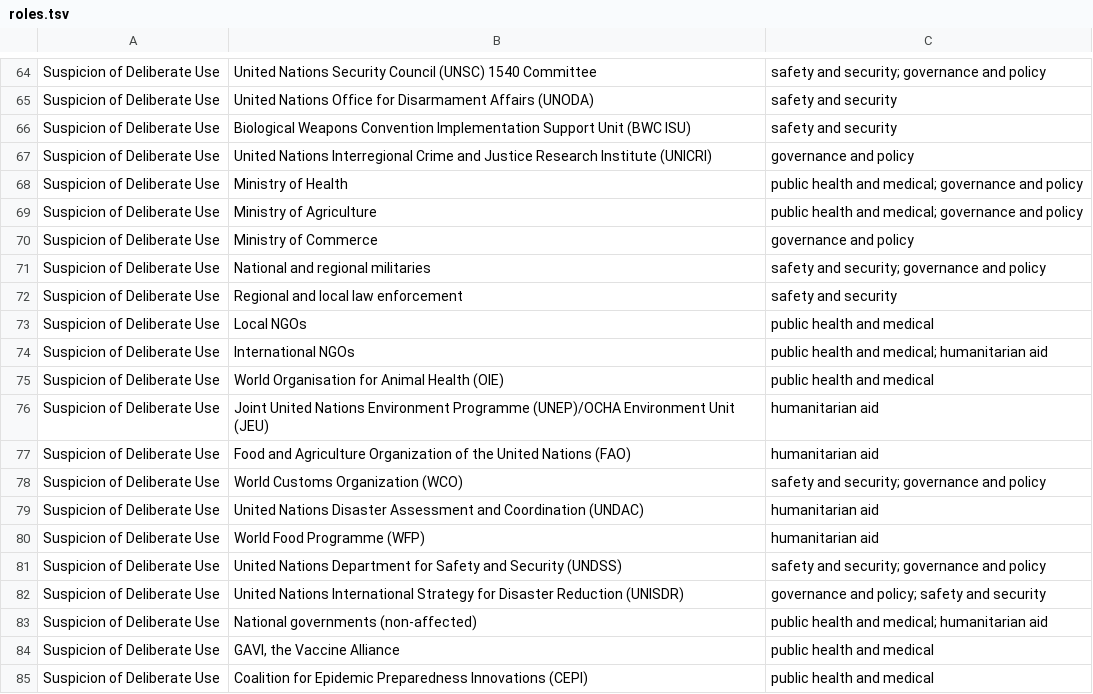
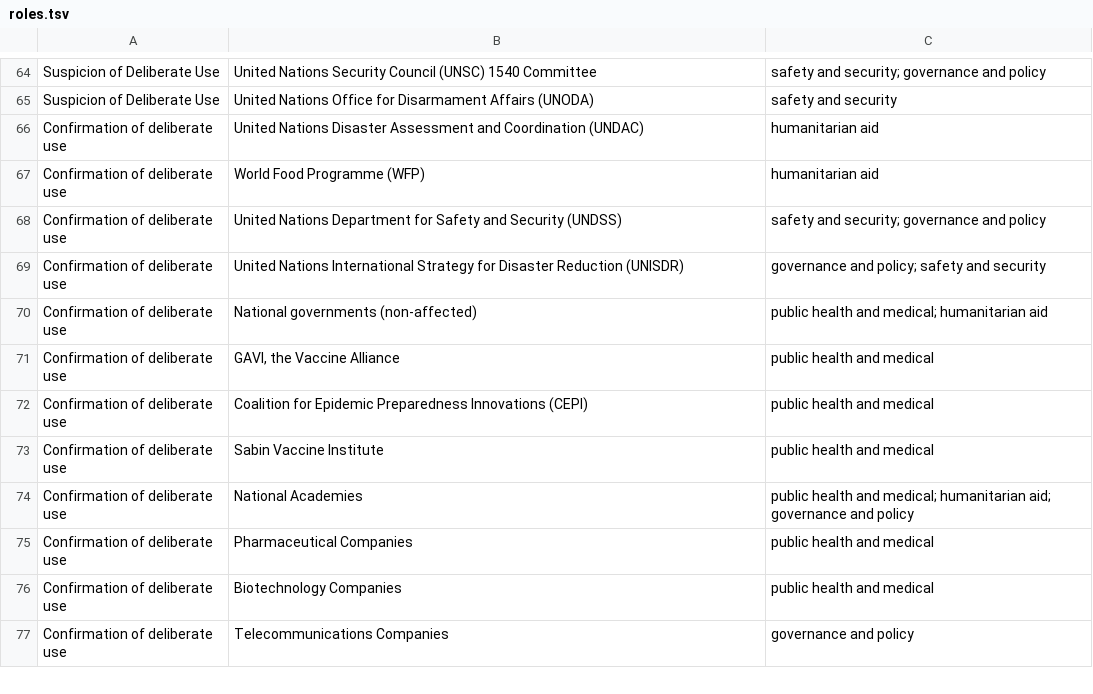
Before and after one commit to talus-analytics-bus/bioscenarios-stakeholders, a TSV file: data/roles.tsv, drawn as a sheet; only a part is shown, gaps mark what is left out; the shorter side is filled out with more unchanged rows; the diff covers the shown part only.

Commit message:
update data (still need to update roles and stakeholders)

```diff
--- a/data/roles.tsv
+++ b/data/roles.tsv
@@ -65,21 +65 @@ Suspicion of Deliberate Use	United Nations Security Council (UNSC) 1540 Committe
 Suspicion of Deliberate Use	United Nations Office for Disarmament Affairs (UNODA)	safety and security
-Suspicion of Deliberate Use	Biological Weapons Convention Implementation Support Unit (BWC ISU)	safety and security
-Suspicion of Deliberate Use	United Nations Interregional Crime and Justice Research Institute (UNICRI)	governance and policy
-Suspicion of Deliberate Use	Ministry of Health	public health and medical; governance and policy
-Suspicion of Deliberate Use	Ministry of Agriculture	public health and medical; governance and policy
-Suspicion of Deliberate Use	Ministry of Commerce	governance and policy
-Suspicion of Deliberate Use	National and regional militaries	safety and security; governance and policy
-Suspicion of Deliberate Use	Regional and local law enforcement	safety and security
-Suspicion of Deliberate Use	Local NGOs	public health and medical
-Suspicion of Deliberate Use	International NGOs	public health and medical; humanitarian aid
-Suspicion of Deliberate Use	World Organisation for Animal Health (OIE)	public health and medical
-Suspicion of Deliberate Use	Joint United Nations Environment Programme (UNEP)/OCHA Environment Unit (JEU)	humanitarian aid
-Suspicion of Deliberate Use	Food and Agriculture Organization of the United Nations (FAO)	humanitarian aid
-Suspicion of Deliberate Use	World Customs Organization (WCO)	safety and security; governance and policy
-Suspicion of Deliberate Use	United Nations Disaster Assessment and Coordination (UNDAC)	humanitarian aid
-Suspicion of Deliberate Use	World Food Programme (WFP)	humanitarian aid
-Suspicion of Deliberate Use	United Nations Department for Safety and Security (UNDSS)	safety and security; governance and policy
-Suspicion of Deliberate Use	United Nations International Strategy for Disaster Reduction (UNISDR)	governance and policy; safety and security
-Suspicion of Deliberate Use	National governments (non-affected)	public health and medical; humanitarian aid
-Suspicion of Deliberate Use	GAVI, the Vaccine Alliance	public health and medical
-Suspicion of Deliberate Use	Coalition for Epidemic Preparedness Innovations (CEPI)	public health and medical
```
Also changed, not shown: 2 added rows and 18 removed rows elsewhere in this file, data/policydocs.tsv, data/policyevents.tsv, 3 other files.
